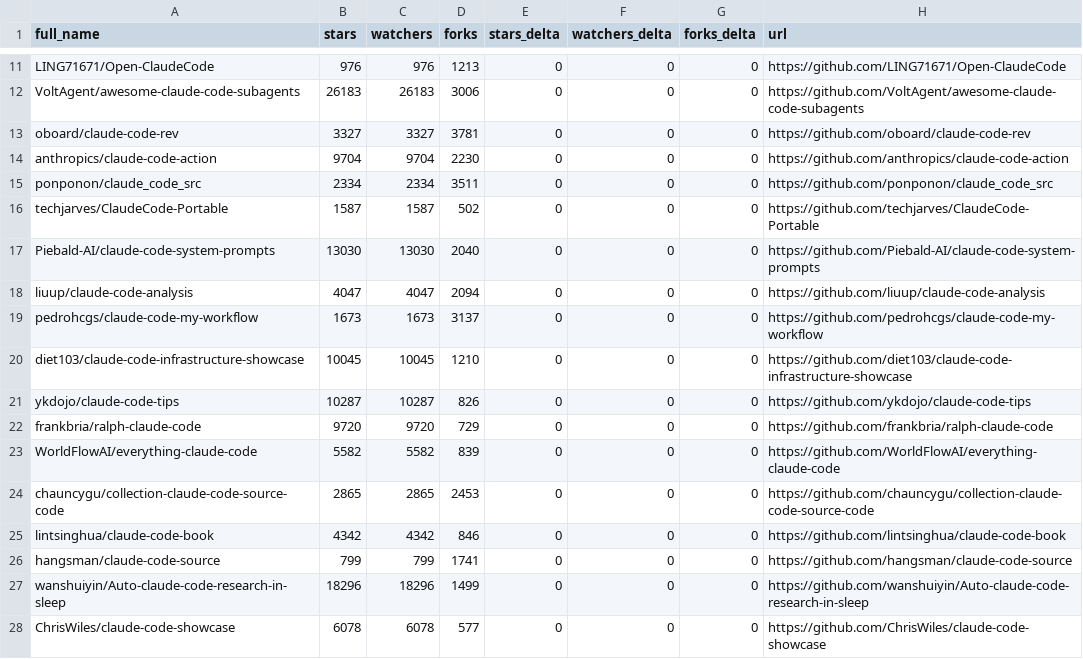
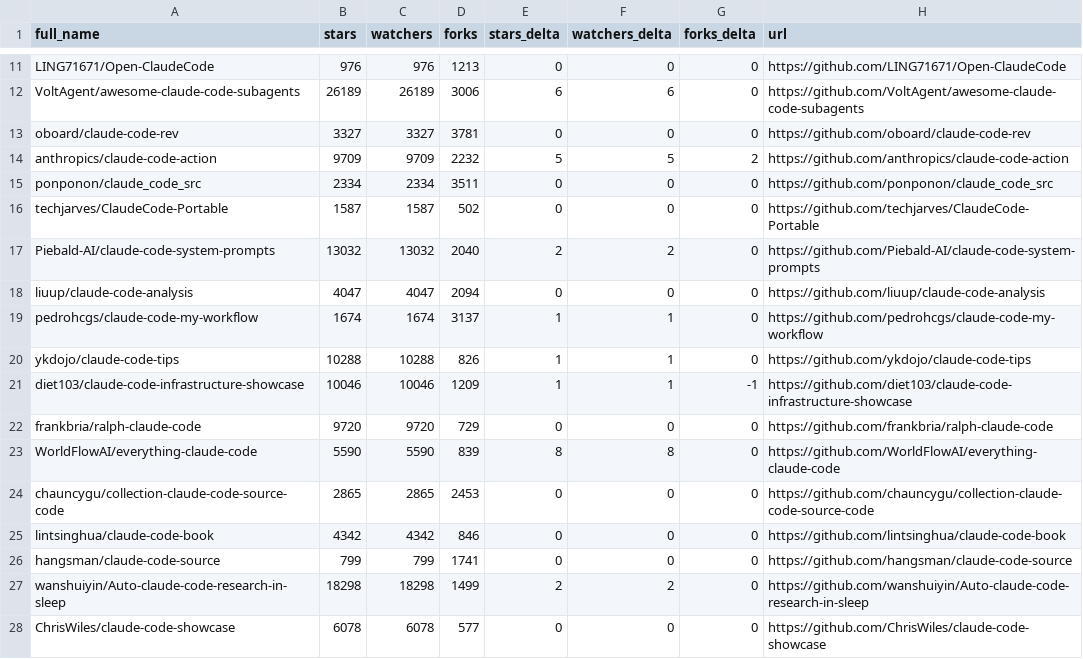
Before and after one commit to rohitbhintade/awesome-claude-code, a CSV file: data/repo-ticker.csv, drawn as a sheet; only a part is shown, gaps mark what is left out; removed rows and columns are numbered as before the commit, all else as after; the diff covers the shown part only; the diff names each change by its address in the sheet, - before the commit and + after, or states it on an @@ line.

```diff
--- a/data/repo-ticker.csv
+++ b/data/repo-ticker.csv
-B12 (stars): 26183
+B12 (stars): 26189
-C12 (watchers): 26183
+C12 (watchers): 26189
-E12 (stars_delta): 0
+E12 (stars_delta): 6
-F12 (watchers_delta): 0
+F12 (watchers_delta): 6
-B14 (stars): 9704
+B14 (stars): 9709
-C14 (watchers): 9704
+C14 (watchers): 9709
-D14 (forks): 2230
+D14 (forks): 2232
-E14 (stars_delta): 0
+E14 (stars_delta): 5
-F14 (watchers_delta): 0
+F14 (watchers_delta): 5
-G14 (forks_delta): 0
+G14 (forks_delta): 2
-B17 (stars): 13030
+B17 (stars): 13032
-C17 (watchers): 13030
+C17 (watchers): 13032
-E17 (stars_delta): 0
+E17 (stars_delta): 2
-F17 (watchers_delta): 0
+F17 (watchers_delta): 2
-B19 (stars): 1673
+B19 (stars): 1674
-C19 (watchers): 1673
+C19 (watchers): 1674
-E19 (stars_delta): 0
+E19 (stars_delta): 1
-F19 (watchers_delta): 0
+F19 (watchers_delta): 1
-row 20: diet103/claude-code-infrastructure-showcase | 10045 | 10045 | 1210 | 0 | 0 | 0 | https://github.com/diet103/claude-code-infrastructure-showcase
-B20 (stars): 10287
+B20 (stars): 10288
-C20 (watchers): 10287
+C20 (watchers): 10288
-E20 (stars_delta): 0
+E20 (stars_delta): 1
-F20 (watchers_delta): 0
+F20 (watchers_delta): 1
+row 21: diet103/claude-code-infrastructure-showcase | 10046 | 10046 | 1209 | 1 | 1 | -1 | https://github.com/diet103/claude-code-infrastructure-showcase
-B23 (stars): 5582
+B23 (stars): 5590
-C23 (watchers): 5582
+C23 (watchers): 5590
-E23 (stars_delta): 0
+E23 (stars_delta): 8
-F23 (watchers_delta): 0
+F23 (watchers_delta): 8
-B27 (stars): 18296
+B27 (stars): 18298
-C27 (watchers): 18296
+C27 (watchers): 18298
-E27 (stars_delta): 0
+E27 (stars_delta): 2
-F27 (watchers_delta): 0
+F27 (watchers_delta): 2
```
Also changed, not shown: 4 added rows, 4 removed rows, 5 moved rows and 84 edited cells elsewhere in this file, 2 other files.
